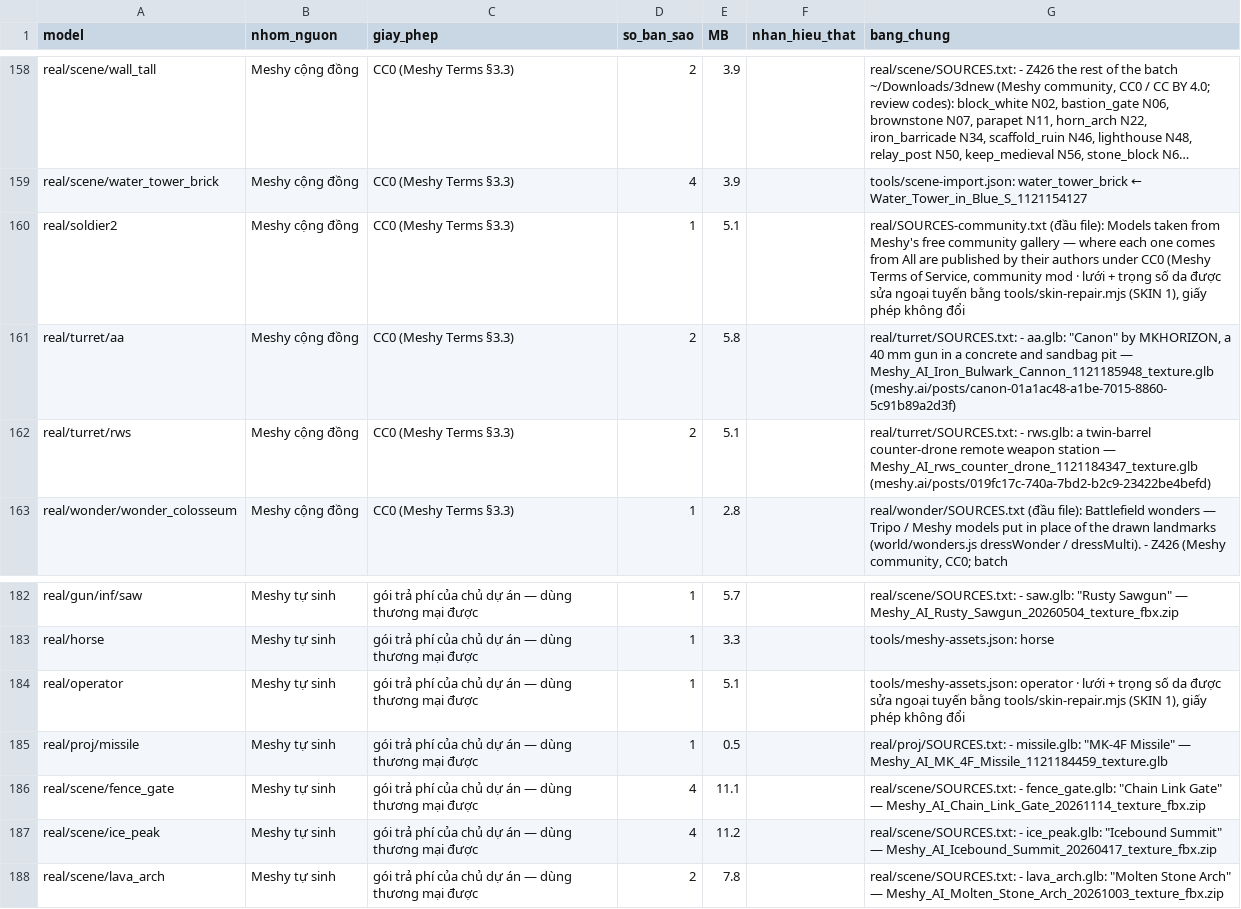
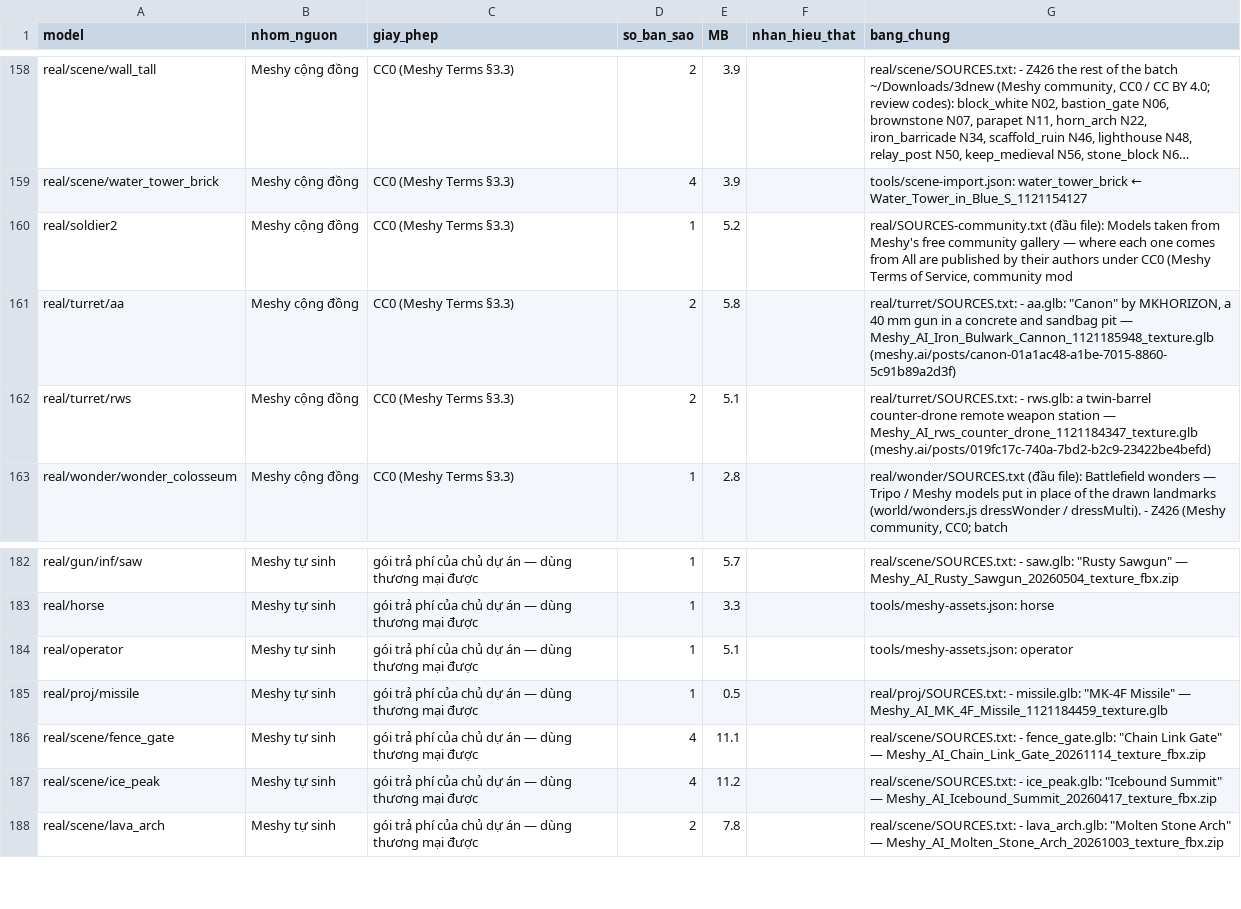
Before and after one commit to QuangLe1997/tank-shooter, a CSV file: assets/LICENSES.csv, drawn as a sheet; only a part is shown, gaps mark what is left out; long unchanged cells end in ….

```diff
--- a/assets/LICENSES.csv
+++ b/assets/LICENSES.csv
@@ -159,3 +159,3 @@ model,nhom_nguon,giay_phep,so_ban_sao,MB,nhan_hieu_that,bang_chung
 "real/scene/water_tower_brick","Meshy cộng đồng","CC0 (Meshy Terms §3.3)","4","3.9","","tools/scene-import.json: water_tower_brick ← Water_Tower_in_Blue_S_1121154127"
-"real/soldier2","Meshy cộng đồng","CC0 (Meshy Terms §3.3)","1","5.1","","real/SOURCES-community.txt (đầu file): Models taken from Meshy's free community gallery — where each one comes from All are published by their authors under CC0 (Meshy Terms of Service, community mod · lưới + trọng số da được sửa ngoại tuyến bằng tools/skin-repair.mjs (SKIN 1), giấy phép không đổi"
+"real/soldier2","Meshy cộng đồng","CC0 (Meshy Terms §3.3)","1","5.2","","real/SOURCES-community.txt (đầu file): Models taken from Meshy's free community gallery — where each one comes from All are published by their authors under CC0 (Meshy Terms of Service, community mod"
 "real/turret/aa","Meshy cộng đồng","CC0 (Meshy Terms §3.3)","2","5.8","","real/turret/SOURCES.txt: - aa.glb: ""Canon"" by MKHORIZON, a 40 mm gun in a concrete and sandbag pit — Meshy_AI_Iron_Bulwark_Cannon_1121185948_texture.glb (meshy.ai/posts/canon-01a1ac48-a1be-7015-8860-5c91b89a2d3f)"
@@ -183,3 +183,3 @@ model,nhom_nguon,giay_phep,so_ban_sao,MB,nhan_hieu_that,bang_chung
 "real/horse","Meshy tự sinh","gói trả phí của chủ dự án — dùng thương mại được","1","3.3","","tools/meshy-assets.json: horse"
-"real/operator","Meshy tự sinh","gói trả phí của chủ dự án — dùng thương mại được","1","5.1","","tools/meshy-assets.json: operator · lưới + trọng số da được sửa ngoại tuyến bằng tools/skin-repair.mjs (SKIN 1), giấy phép không đổi"
+"real/operator","Meshy tự sinh","gói trả phí của chủ dự án — dùng thương mại được","1","5.1","","tools/meshy-assets.json: operator"
 "real/proj/missile","Meshy tự sinh","gói trả phí của chủ dự án — dùng thương mại được","1","0.5","","real/proj/SOURCES.txt: - missile.glb: ""MK-4F Missile"" — Meshy_AI_MK_4F_Missile_1121184459_texture.glb"
```
Also changed, not shown: 1 other file.
